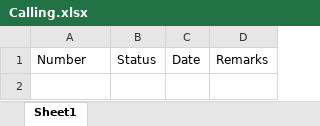
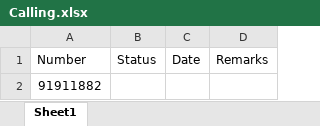
Before and after one commit to Yongquan96/CallingMachine, an Excel workbook: Calling.xlsx, sheet Sheet1, drawn as a sheet; values as stored, in another font and other column widths than the file's, no borders; the diff names each change by its address in the sheet, - before the commit and + after, or states it on an @@ line.

```diff
--- a/Calling.xlsx (sheet Sheet1)
+++ b/Calling.xlsx (sheet Sheet1)
+row 2: 91911882
```
Also changed, not shown: 4 other files.
